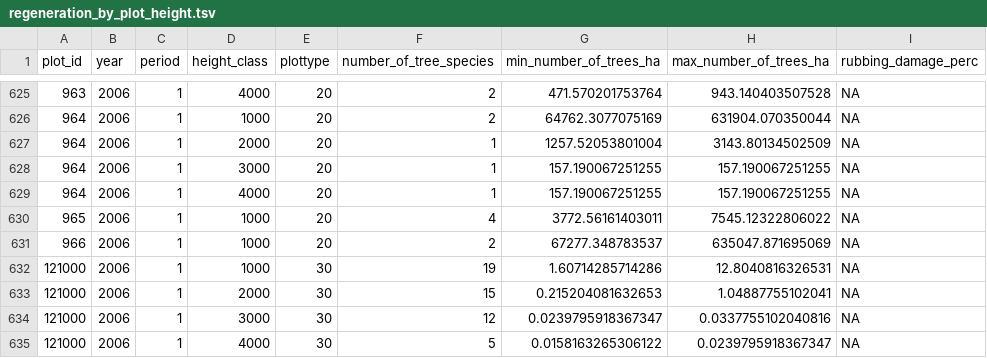
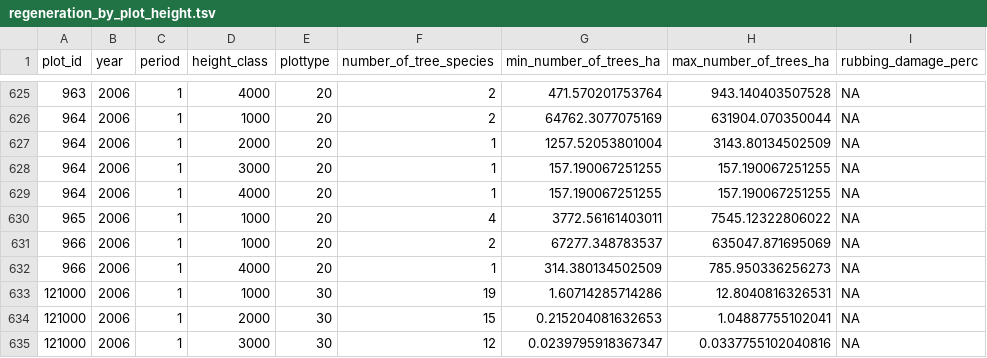
Before and after one commit to inbo/forresdat, a TSV file: data/regeneration_by_plot_height.tsv, drawn as a sheet; only a part is shown, gaps mark what is left out; the shorter side is filled out with more unchanged rows.

```diff
--- a/data/regeneration_by_plot_height.tsv
+++ b/data/regeneration_by_plot_height.tsv
@@ -631,2 +631,3 @@ plot_id	year	period	height_class	plottype	number_of_tree_species	min_number_of_t
 966	2006	1	1000	20	2	67277.348783537	635047.871695069	NA
+966	2006	1	4000	20	1	314.380134502509	785.950336256273	NA
 121000	2006	1	1000	30	19	1.60714285714286	12.8040816326531	NA
```
Also changed, not shown: data/regeneration_by_plot.tsv, data/regeneration_by_plot_height_species.tsv, 3 other files.
